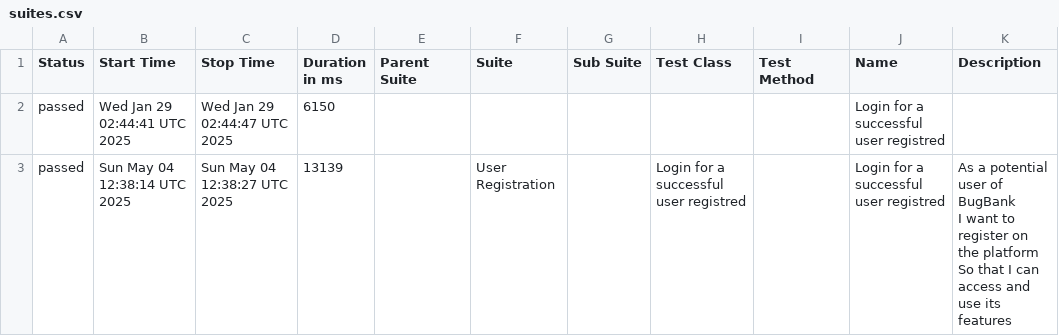
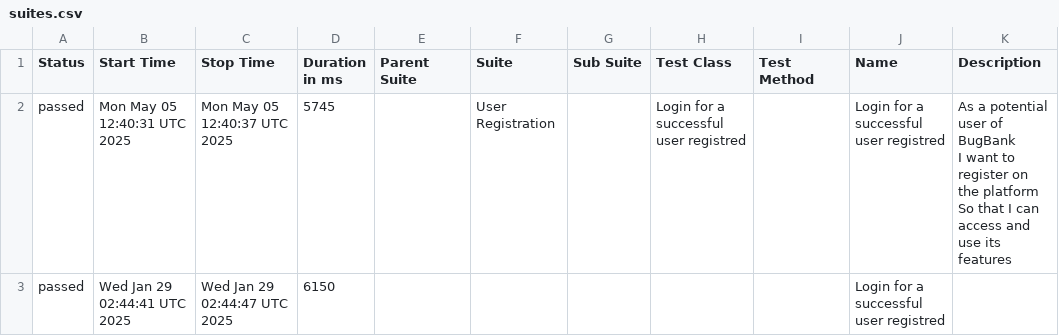
Before and after one commit to marcoshioka/JavaSeleniumCucumber, a CSV file: data/suites.csv, drawn as a sheet.

```diff
--- a/data/suites.csv
+++ b/data/suites.csv
@@ -1,5 +1,5 @@
 "Status","Start Time","Stop Time","Duration in ms","Parent Suite","Suite","Sub Suite","Test Class","Test Method","Name","Description"
+"passed","Mon May 05 12:40:31 UTC 2025","Mon May 05 12:40:37 UTC 2025","5745","","User Registration","","Login for a successful user registred","","Login for a successful user registred","  As a potential user of BugBank
+  I want to register on the platform
+  So that I can access and use its features"
 "passed","Wed Jan 29 02:44:41 UTC 2025","Wed Jan 29 02:44:47 UTC 2025","6150","","","","","","Login for a successful user registred",""
-"passed","Sun May 04 12:38:14 UTC 2025","Sun May 04 12:38:27 UTC 2025","13139","","User Registration","","Login for a successful user registred","","Login for a successful user registred","  As a potential user of BugBank
-  I want to register on the platform
-  So that I can access and use its features"
```
Also changed, not shown: 20 other files.
